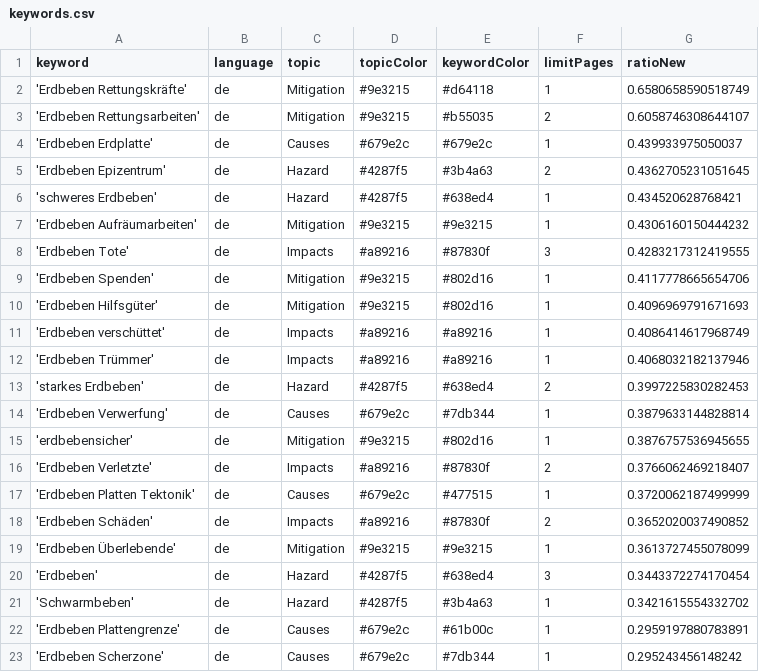
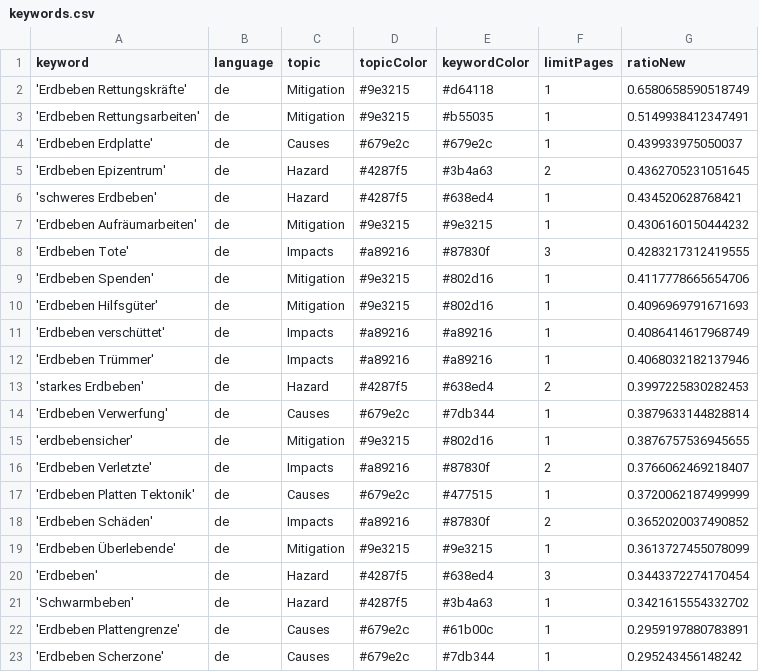
Before and after one commit to MarcoL95-news/winterIsComing, a CSV file: keywords.csv, drawn as a sheet.

Commit message:
Commit from GitHub Actions (harvest:0.0)

```diff
--- a/keywords.csv
+++ b/keywords.csv
@@ -2,3 +2,3 @@ keyword,language,topic,topicColor,keywordColor,limitPages,ratioNew
 'Erdbeben Rettungskräfte',de,Mitigation,#9e3215,#d64118,1,0.6580658590518749
-'Erdbeben Rettungsarbeiten',de,Mitigation,#9e3215,#b55035,2,0.6058746308644107
+'Erdbeben Rettungsarbeiten',de,Mitigation,#9e3215,#b55035,1,0.5149938412347491
 'Erdbeben Erdplatte',de,Causes,#679e2c,#679e2c,1,0.439933975050037
```
